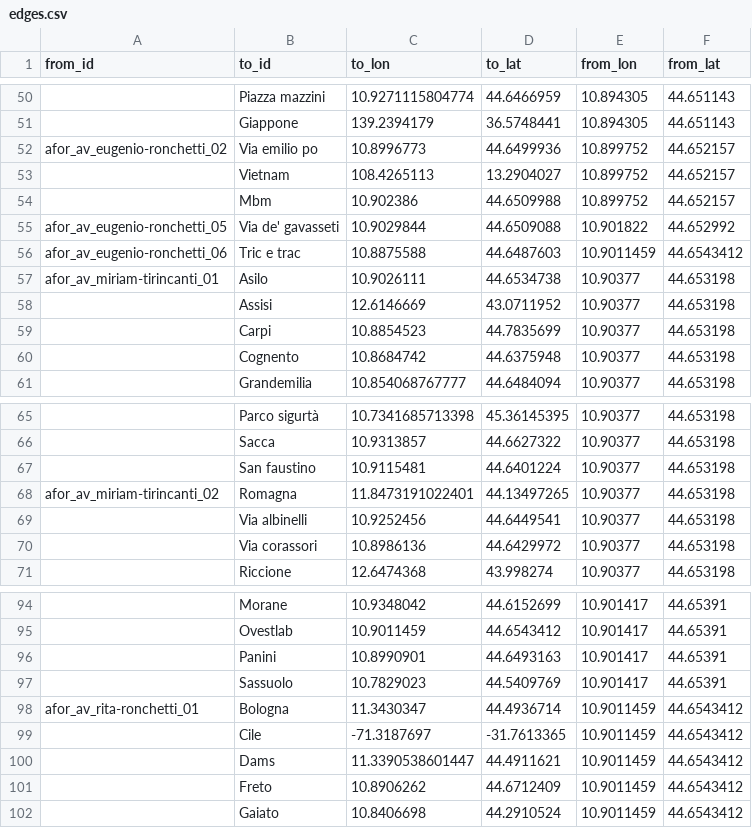
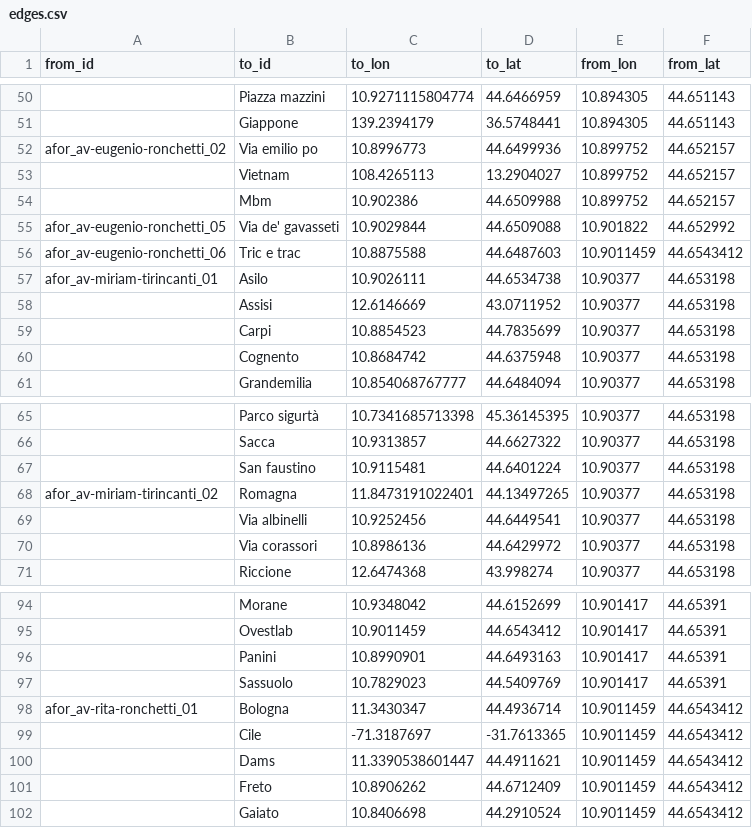
Before and after one commit to archiviofontiorali/aformap, a CSV file: data/edges.csv, drawn as a sheet; only a part is shown, gaps mark what is left out; the diff names each change by its address in the sheet, - before the commit and + after, or states it on an @@ line.

Commit message:
FIX: Correct typo on identifier inside edges.csv

```diff
--- a/data/edges.csv
+++ b/data/edges.csv
-A52 (from_id): afor_av_eugenio-ronchetti_02
+A52 (from_id): afor_av-eugenio-ronchetti_02
-A55 (from_id): afor_av_eugenio-ronchetti_05
+A55 (from_id): afor_av-eugenio-ronchetti_05
-A56 (from_id): afor_av_eugenio-ronchetti_06
+A56 (from_id): afor_av-eugenio-ronchetti_06
-A57 (from_id): afor_av_miriam-tirincanti_01
+A57 (from_id): afor_av-miriam-tirincanti_01
-A68 (from_id): afor_av_miriam-tirincanti_02
+A68 (from_id): afor_av-miriam-tirincanti_02
-A98 (from_id): afor_av_rita-ronchetti_01
+A98 (from_id): afor_av-rita-ronchetti_01
```
